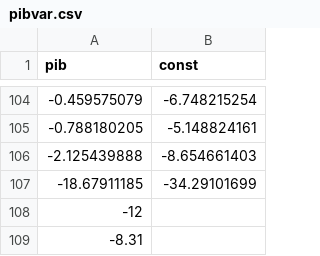
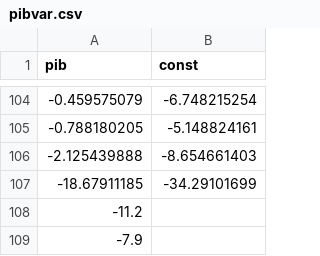
Before and after one commit to claudiodanielpc/forecast, a CSV file: pibvar.csv, drawn as a sheet; only a part is shown, gaps mark what is left out.

```diff
--- a/pibvar.csv
+++ b/pibvar.csv
@@ -107,3 +107,3 @@ pib,const
 -18.67911185,-34.29101699
--12,
--8.31,
+-11.2,
+-7.9,
```
Also changed, not shown: 10 other files.
